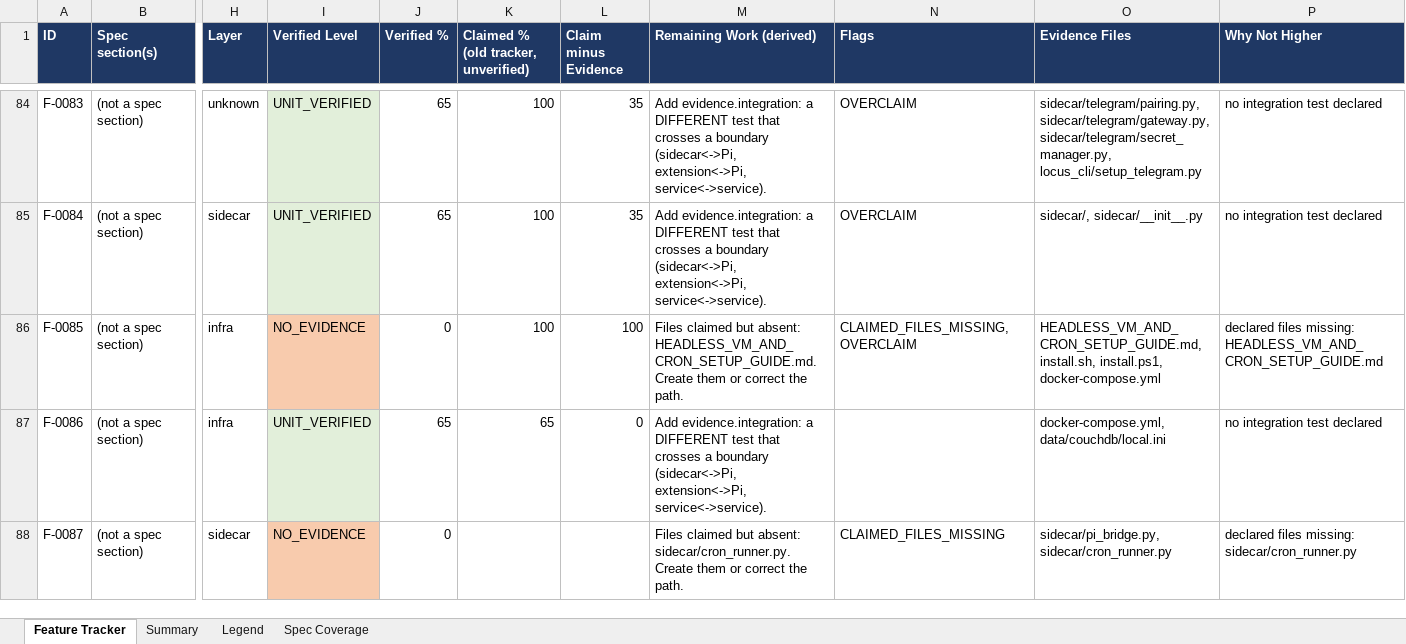
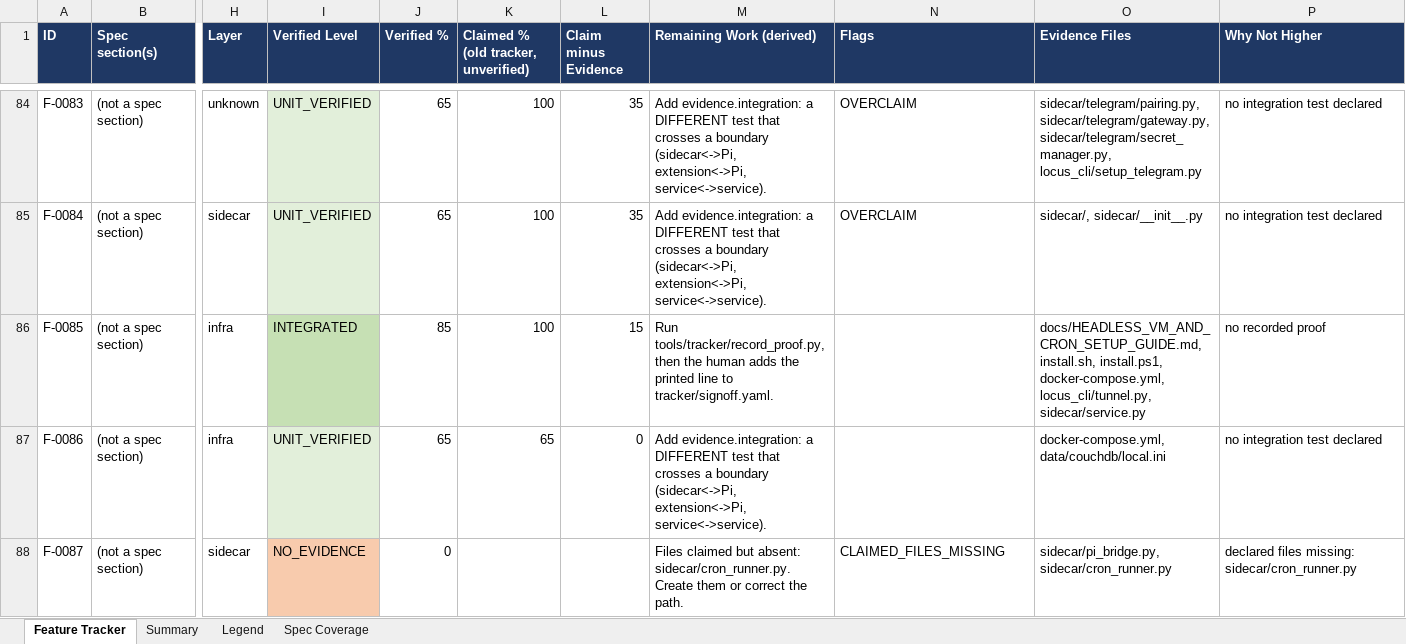
Before and after one commit to Shivamxp23/Locus-OS, an Excel workbook: .keysndocs/Documentation/Implementation Plans/Implementation Report/Locus_Implementation_Tracker.xlsx, sheet Feature Tracker, drawn as a sheet; only a part is shown, gaps mark what is left out; values as stored, in another font and other column widths than the file's, no borders; the diff names each change by its address in the sheet, - before the commit and + after, or states it on an @@ line.

Commit message:
chore(tracker): refresh after US-15

```diff
--- a/.keysndocs/Documentation/Implementation Plans/Implementation Report/Locus_Implementation_Tracker.xlsx (sheet Feature Tracker)
+++ b/.keysndocs/Documentation/Implementation Plans/Implementation Report/Locus_Implementation_Tracker.xlsx (sheet Feature Tracker)
-I86 (Verified Level): NO_EVIDENCE
+I86 (Verified Level): INTEGRATED
-I86 fill: #F8CBAD
+I86 fill: #C6E0B4
-J86 (Verified %): 0
+J86 (Verified %): 85
-L86 (Claim minus Evidence): 100
+L86 (Claim minus Evidence): 15
-M86 (Remaining Work (derived)): Files claimed but absent: HEADLESS_VM_AND_CRON_SETUP_GUIDE.md. Create them or correct the path.
+M86 (Remaining Work (derived)): Run tools/tracker/record_proof.py, then the human adds the printed line to tracker/signoff.yaml.
-N86 (Flags): CLAIMED_FILES_MISSING, OVERCLAIM
+N86 (Flags): (empty)
-O86 (Evidence Files): HEADLESS_VM_AND_CRON_SETUP_GUIDE.md, install.sh, install.ps1, docker-compose.yml
+O86 (Evidence Files): docs/HEADLESS_VM_AND_CRON_SETUP_GUIDE.md, install.sh, install.ps1, docker-compose.yml, locus_cli/tunnel.py, sidecar/service.py
-P86 (Why Not Higher): declared files missing: HEADLESS_VM_AND_CRON_SETUP_GUIDE.md
+P86 (Why Not Higher): no recorded proof
```
Also changed, not shown: sheet Summary, 3 other files.
